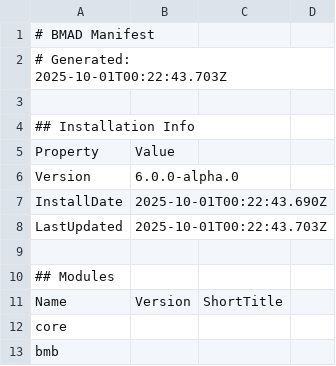
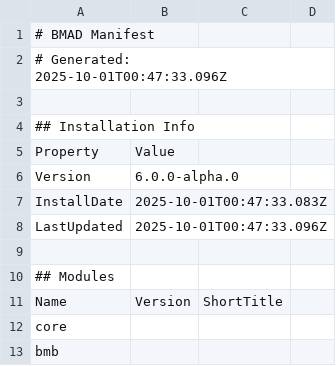
Before and after one commit to davedittrich/BMAD-METHOD, a CSV file: bmad/_cfg/manifest.csv, drawn as a sheet; only a part is shown.

```diff
--- a/bmad/_cfg/manifest.csv
+++ b/bmad/_cfg/manifest.csv
@@ -1,3 +1,3 @@
 # BMAD Manifest
-# Generated: 2025-10-01T00:22:43.703Z
+# Generated: 2025-10-01T00:47:33.096Z
 
@@ -6,4 +6,4 @@ Property,Value
 Version,6.0.0-alpha.0
-InstallDate,2025-10-01T00:22:43.690Z
-LastUpdated,2025-10-01T00:22:43.703Z
+InstallDate,2025-10-01T00:47:33.083Z
+LastUpdated,2025-10-01T00:47:33.096Z
 
```
Also changed, not shown: 7 other files.
